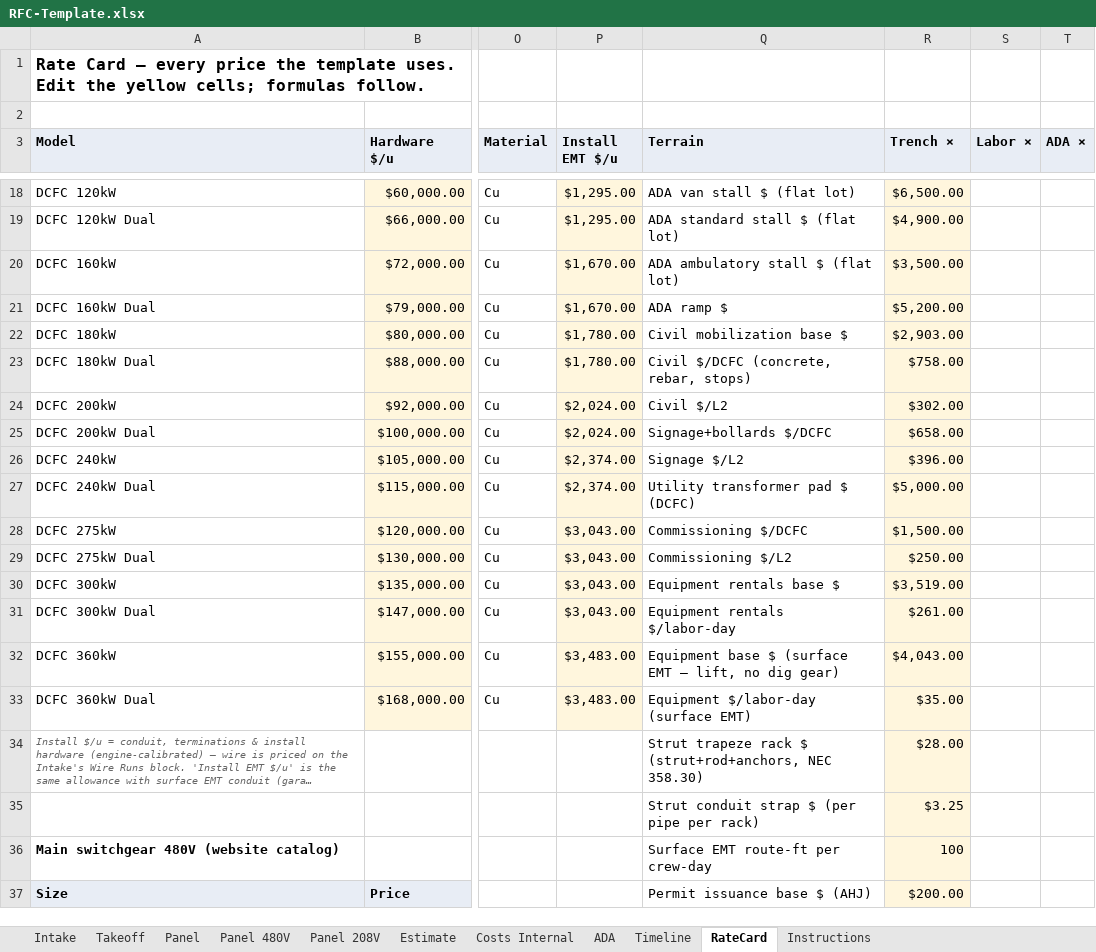
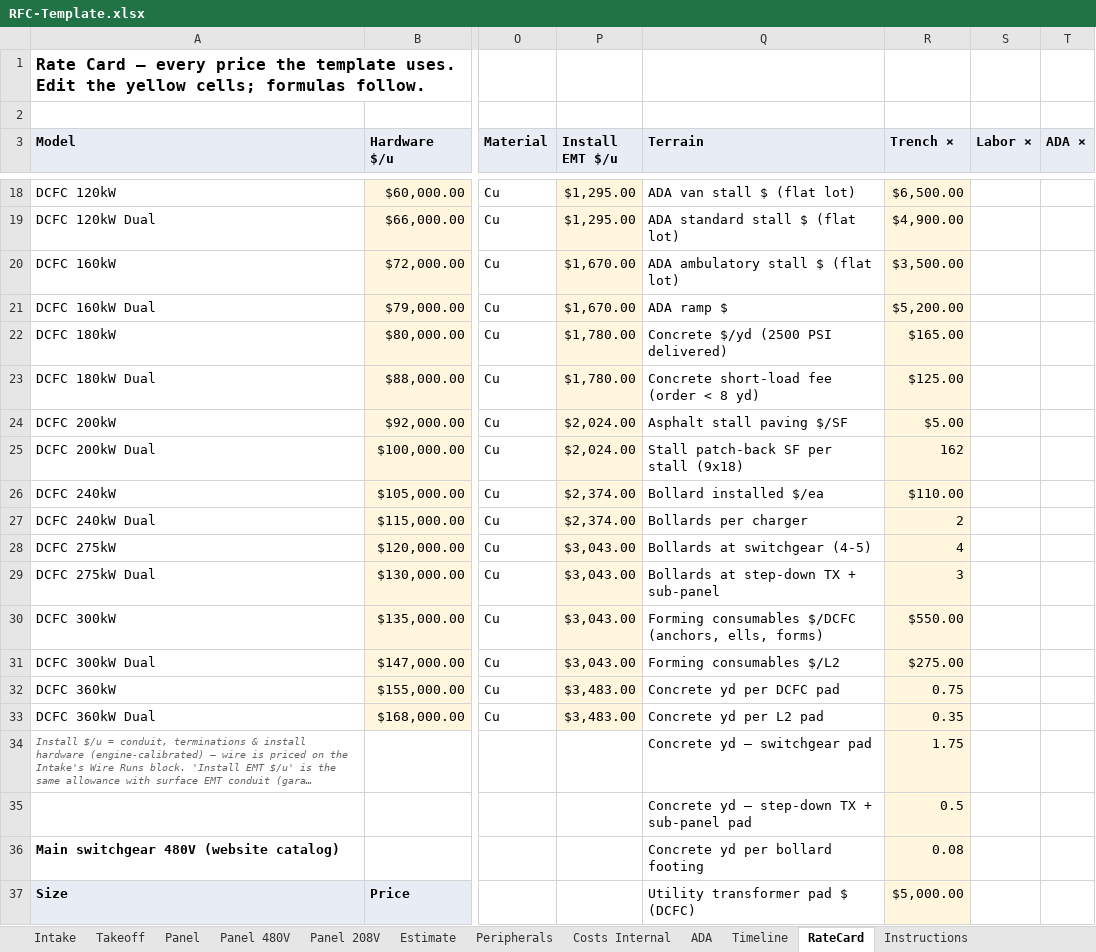
Before and after one commit to vatsal4545/rfc-estimator, an Excel workbook: templates/RFC-Template.xlsx, sheet RateCard, drawn as a sheet; only a part is shown, gaps mark what is left out; long unchanged cells end in …; values as stored, in another font and other column widths than the file's, no borders; removed rows and columns are numbered as before the commit, all else as after; rows hold the shown columns only; the diff covers the shown part only; the diff names each change by its address in the sheet, - before the commit and + after, or states it on an @@ line.

```diff
--- a/templates/RFC-Template.xlsx (sheet RateCard)
+++ b/templates/RFC-Template.xlsx (sheet RateCard)
+sheet tab: Peripherals
-Q22 (Terrain): Civil mobilization base $
+Q22 (Terrain): Concrete $/yd (2500 PSI delivered)
-R22 (Trench ×): $2,903.00
+R22 (Trench ×): $165.00
-Q23 (Terrain): Civil $/DCFC (concrete, rebar, stops)
+Q23 (Terrain): Concrete short-load fee (order < 8 yd)
-R23 (Trench ×): $758.00
+R23 (Trench ×): $125.00
-Q24 (Terrain): Civil $/L2
+Q24 (Terrain): Asphalt stall paving $/SF
-R24 (Trench ×): $302.00
+R24 (Trench ×): $5.00
-Q25 (Terrain): Signage+bollards $/DCFC
+Q25 (Terrain): Stall patch-back SF per stall (9x18)
-R25 (Trench ×): $658.00
+R25 (Trench ×): 162
-Q26 (Terrain): Signage $/L2
+Q26 (Terrain): Bollard installed $/ea
-R26 (Trench ×): $396.00
+R26 (Trench ×): $110.00
-Q27 (Terrain): Utility transformer pad $ (DCFC)
+Q27 (Terrain): Bollards per charger
-R27 (Trench ×): $5,000.00
+R27 (Trench ×): 2
-Q28 (Terrain): Commissioning $/DCFC
+Q28 (Terrain): Bollards at switchgear (4-5)
-R28 (Trench ×): $1,500.00
+R28 (Trench ×): 4
-Q29 (Terrain): Commissioning $/L2
+Q29 (Terrain): Bollards at step-down TX + sub-panel
-R29 (Trench ×): $250.00
+R29 (Trench ×): 3
-Q30 (Terrain): Equipment rentals base $
+Q30 (Terrain): Forming consumables $/DCFC (anchors, ells, forms)
-R30 (Trench ×): $3,519.00
+R30 (Trench ×): $550.00
-Q31 (Terrain): Equipment rentals $/labor-day
+Q31 (Terrain): Forming consumables $/L2
-R31 (Trench ×): $261.00
+R31 (Trench ×): $275.00
-Q32 (Terrain): Equipment base $ (surface EMT — lift, no dig gear)
+Q32 (Terrain): Concrete yd per DCFC pad
-R32 (Trench ×): $4,043.00
+R32 (Trench ×): 0.75
-Q33 (Terrain): Equipment $/labor-day (surface EMT)
+Q33 (Terrain): Concrete yd per L2 pad
-R33 (Trench ×): $35.00
+R33 (Trench ×): 0.35
-Q34 (Terrain): Strut trapeze rack $ (strut+rod+anchors, NEC 358.30)
+Q34 (Terrain): Concrete yd — switchgear pad
-R34 (Trench ×): $28.00
+R34 (Trench ×): 1.75
-row 35:  |  |  |  | Strut conduit strap $ (per pipe per rack) | $3.25
+row 35:  |  |  |  | Concrete yd — step-down TX + sub-panel pad | 0.5
-Q36 (Terrain): Surface EMT route-ft per crew-day
+Q36 (Terrain): Concrete yd per bollard footing
-R36 (Trench ×): 100
+R36 (Trench ×): 0.08
-Q37 (Terrain): Permit issuance base $ (AHJ)
+Q37 (Terrain): Utility transformer pad $ (DCFC)
-R37 (Trench ×): $200.00
+R37 (Trench ×): $5,000.00
```
Also changed, not shown: 26 edited cells and cell formats elsewhere in this sheet, sheet Estimate, sheet Instructions, 10 other files.
